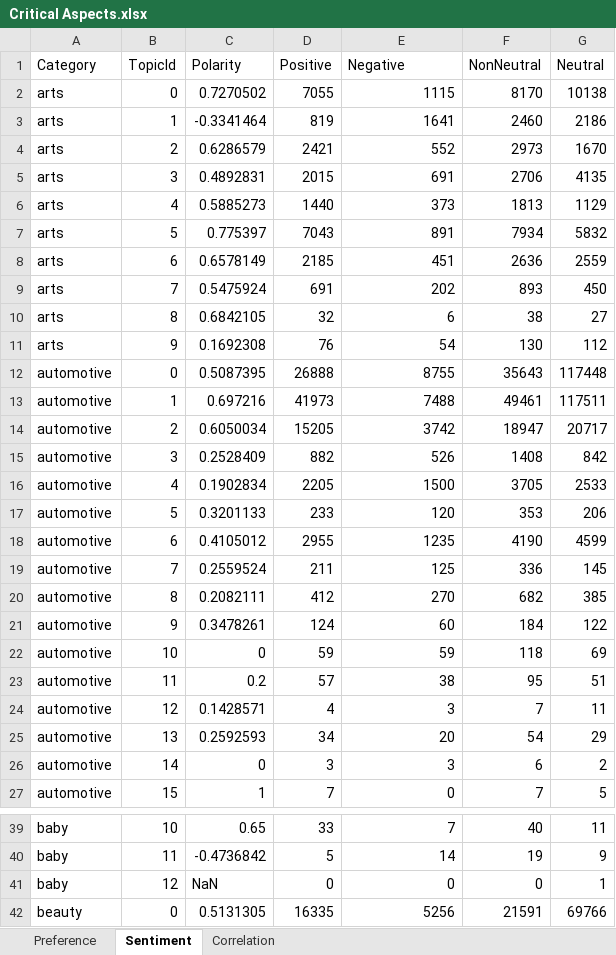
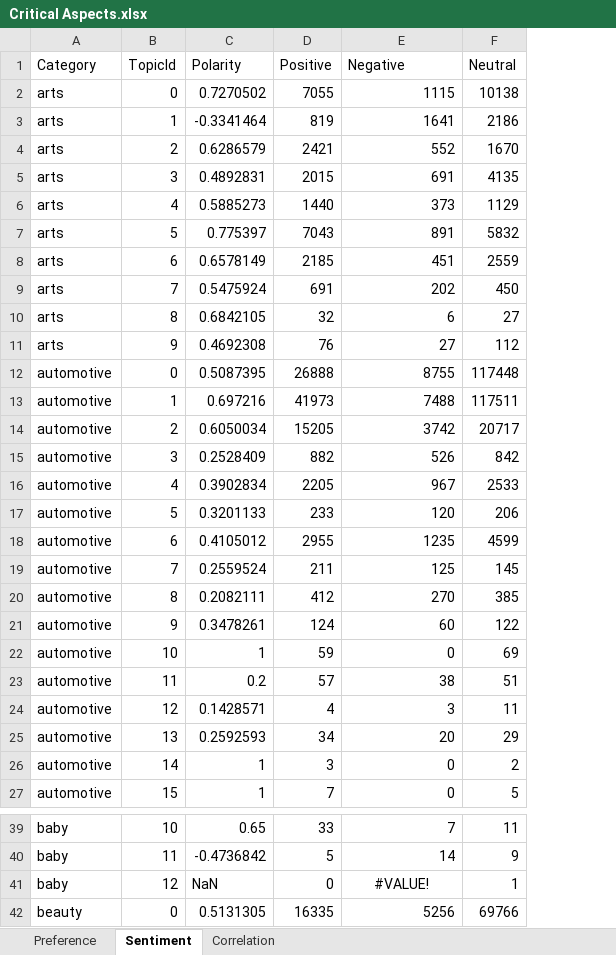
Before and after one commit to tonyrivermsfly/TSPRA, an Excel workbook: experiments/Critical Aspects.xlsx, sheet Sentiment, drawn as a sheet; only a part is shown, gaps mark what is left out; values as stored, in another font and other column widths than the file's, no borders; the diff covers the shown part only; the diff names each change by its address in the sheet, - before the commit and + after, or states it on an @@ line.

```diff
--- a/experiments/Critical Aspects.xlsx (sheet Sentiment)
+++ b/experiments/Critical Aspects.xlsx (sheet Sentiment)
-column F (NonNeutral), rows 2-27: 8170 | 2460 | 2973 | 2706 | 1813 | 7934 | 2636 | 893 | 38 | 130 | 35643 | 49461 | 18947 | 1408 | 3705 | 353 | 4190 | 336 | 682 | 184 | 118 | 95 | 7 | 54 | 6 | 7; rows 39-42: 40 | 19 | 0 | 21591
-C11 (Polarity): 0.1692308
+C11 (Polarity): 0.4692308
-E11 (Negative): 54
+E11 (Negative): 27
-C16 (Polarity): 0.1902834
+C16 (Polarity): 0.3902834
-E16 (Negative): 1500
+E16 (Negative): 967
-C22 (Polarity): 0
+C22 (Polarity): 1
-E22 (Negative): 59
+E22 (Negative): 0
-C26 (Polarity): 0
+C26 (Polarity): 1
-E26 (Negative): 3
+E26 (Negative): 0
-E41 (Negative): 0
+E41 (Negative): #VALUE!
-E41 alignment: right
+E41 alignment: center
```
Also changed, not shown: 22 edited cells and cell formats elsewhere in this sheet, sheet Correlation, experiments/Word Sentiments.xlsx.
